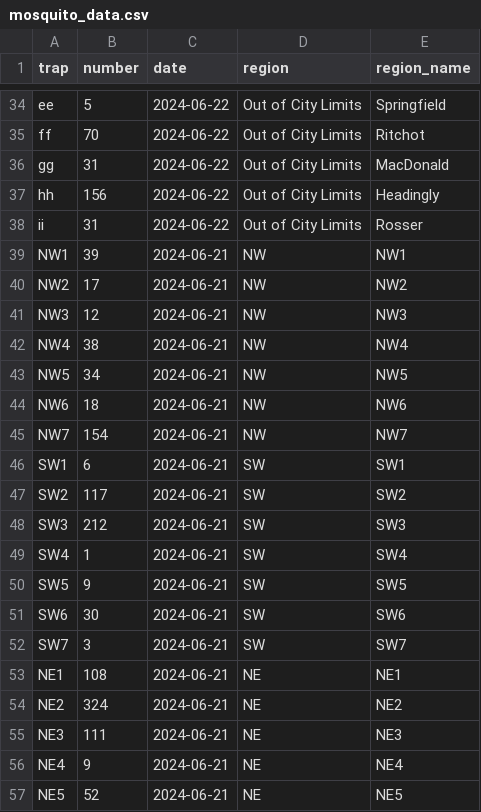
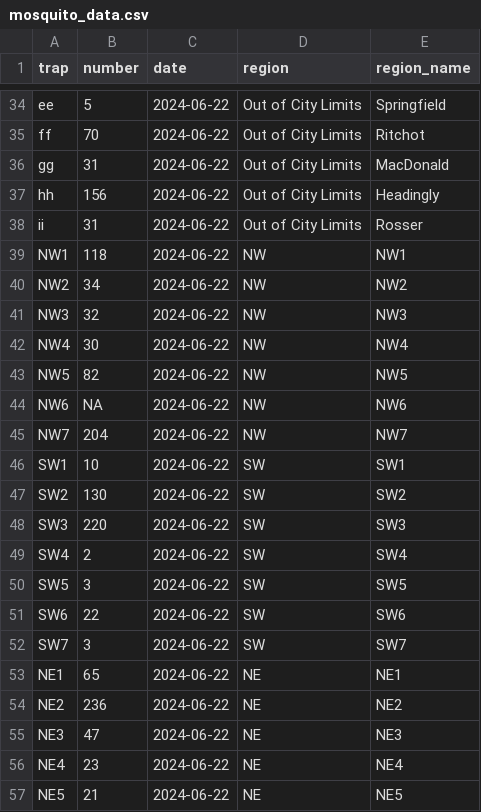
Before and after one commit to colebaril/Mosquito_Monitor, a CSV file: mosquito_data.csv, drawn as a sheet; only a part is shown, gaps mark what is left out; the shorter side is filled out with more unchanged rows; the diff covers the shown part only.

Commit message:
Add files via upload

```diff
--- a/mosquito_data.csv
+++ b/mosquito_data.csv
@@ -38 +38,20 @@
 "ii",31,2024-06-22,"Out of City Limits","Rosser"
+"NW1",118,2024-06-22,"NW","NW1"
+"NW2",34,2024-06-22,"NW","NW2"
+"NW3",32,2024-06-22,"NW","NW3"
+"NW4",30,2024-06-22,"NW","NW4"
+"NW5",82,2024-06-22,"NW","NW5"
+"NW6",NA,2024-06-22,"NW","NW6"
+"NW7",204,2024-06-22,"NW","NW7"
+"SW1",10,2024-06-22,"SW","SW1"
+"SW2",130,2024-06-22,"SW","SW2"
+"SW3",220,2024-06-22,"SW","SW3"
+"SW4",2,2024-06-22,"SW","SW4"
+"SW5",3,2024-06-22,"SW","SW5"
+"SW6",22,2024-06-22,"SW","SW6"
+"SW7",3,2024-06-22,"SW","SW7"
+"NE1",65,2024-06-22,"NE","NE1"
+"NE2",236,2024-06-22,"NE","NE2"
+"NE3",47,2024-06-22,"NE","NE3"
+"NE4",23,2024-06-22,"NE","NE4"
+"NE5",21,2024-06-22,"NE","NE5"
```
Also changed, not shown: 18 added rows elsewhere in this file.
